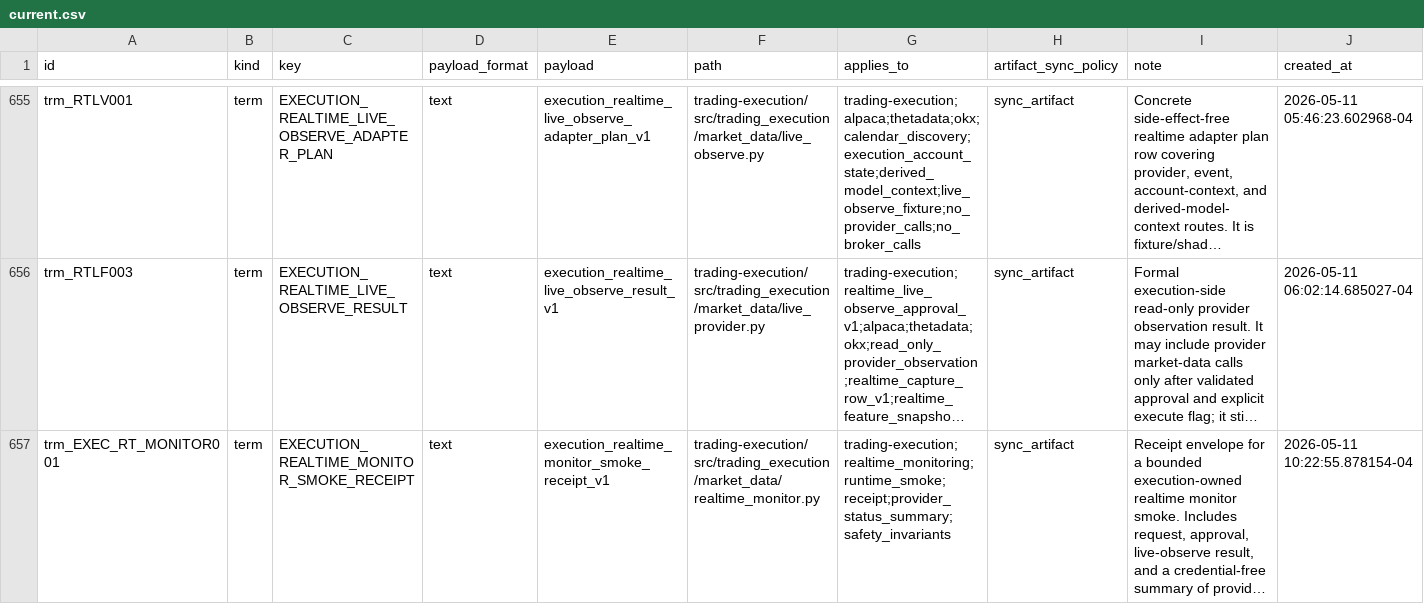
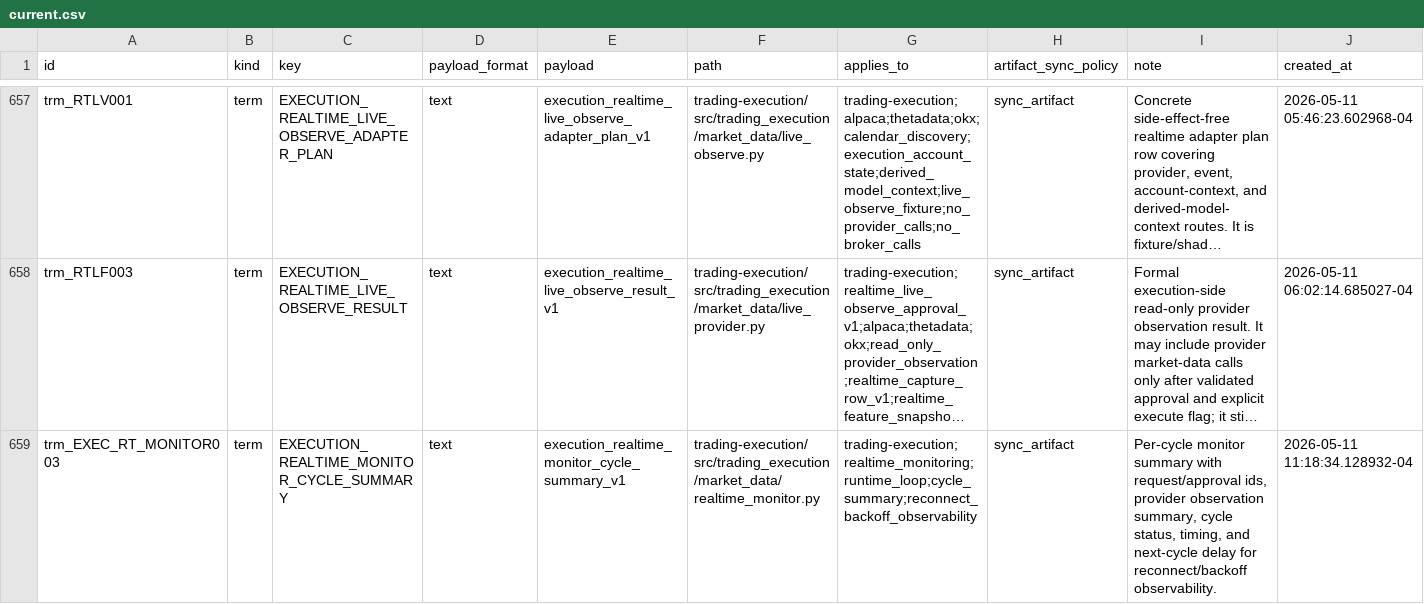
Before and after one commit to gilmore307/trading-manager, a CSV file: scripts/registry/current.csv, drawn as a sheet; only a part is shown, gaps mark what is left out; the shorter side is filled out with more unchanged rows; long unchanged cells end in …; rows hold the shown columns only; the diff covers the shown part only; the diff names each change by its address in the sheet, - before the commit and + after, or states it on an @@ line.

Commit message:
Register realtime monitor loop

```diff
--- a/scripts/registry/current.csv
+++ b/scripts/registry/current.csv
+row 659: trm_EXEC_RT_MONITOR003 | term | EXECUTION_REALTIME_MONITOR_CYCLE_SUMMARY | text | execution_realtime_monitor_cycle_summary_v1 | trading-execution/src/trading_execution/market_data/realtime_monitor.py | trading-execution;realtime_monitoring;runtime_loop;cycle_summary;reconnect_backoff_observability | sync_artifact | Per-cycle monitor summary with request/approval ids, provider observation summary, cycle status, timing, and next-cycle delay for reconnect/backoff observability. | 2026-05-11 11:18:34.128932-04
```
Also changed, not shown: 3 added rows elsewhere in this file, 2 other files.
